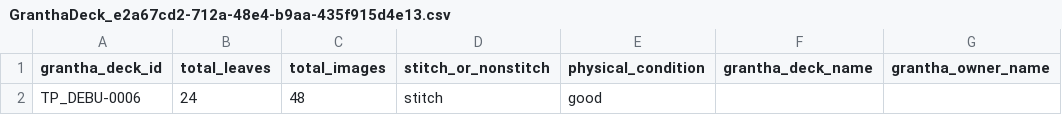
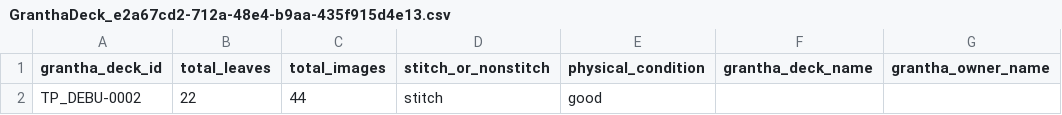
Before and after one commit to heynameisabhi/palm_leaf_project, a CSV file: public/csv/GranthaDeck_e2a67cd2-712a-48e4-b9aa-435f915d4e13.csv, drawn as a sheet; only a part is shown; the diff names each change by its address in the sheet, - before the commit and + after, or states it on an @@ line.

```diff
--- a/public/csv/GranthaDeck_e2a67cd2-712a-48e4-b9aa-435f915d4e13.csv
+++ b/public/csv/GranthaDeck_e2a67cd2-712a-48e4-b9aa-435f915d4e13.csv
-A2 (grantha_deck_id): TP_DEBU-0006
+A2 (grantha_deck_id): TP_DEBU-0002
-B2 (total_leaves): 24
+B2 (total_leaves): 22
-C2 (total_images): 48
+C2 (total_images): 44
```
Also changed, not shown: public/csv/Grantha_e2a67cd2-712a-48e4-b9aa-435f915d4e13.csv, public/csv/ScannedImageAndProperties_e2a67cd2-712a-48e4-b9aa-435f915d4e13.csv, 7 other files.
